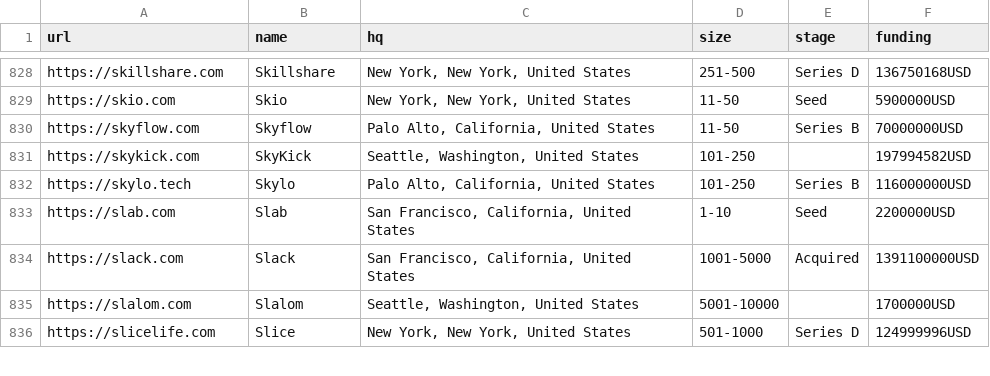
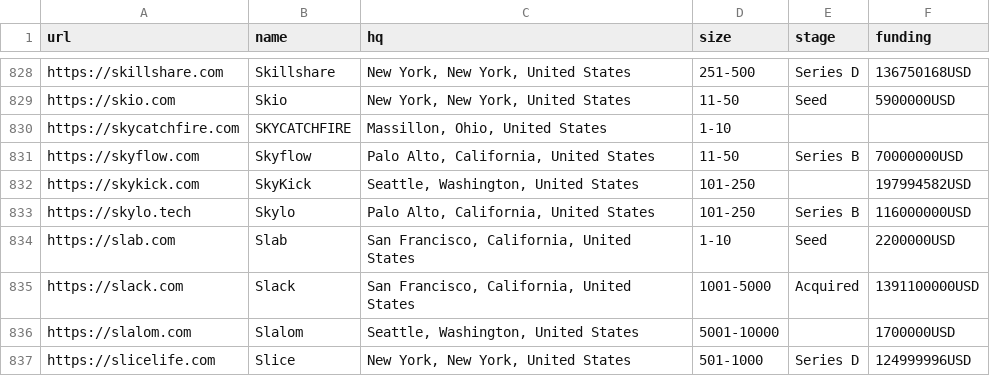
Before and after one commit to jobsort/jobsort, a CSV file: companies.csv, drawn as a sheet; only a part is shown, gaps mark what is left out.

Commit message:
Add SKYCATCHFIRE

```diff
--- a/companies.csv
+++ b/companies.csv
@@ -829,2 +829,3 @@ https://skillshare.com,Skillshare,"New York, New York, United States",251-500,Se
 https://skio.com,Skio,"New York, New York, United States",11-50,Seed,5900000USD
+https://skycatchfire.com,SKYCATCHFIRE,"Massillon, Ohio, United States",1-10,,
 https://skyflow.com,Skyflow,"Palo Alto, California, United States",11-50,Series B,70000000USD
```
